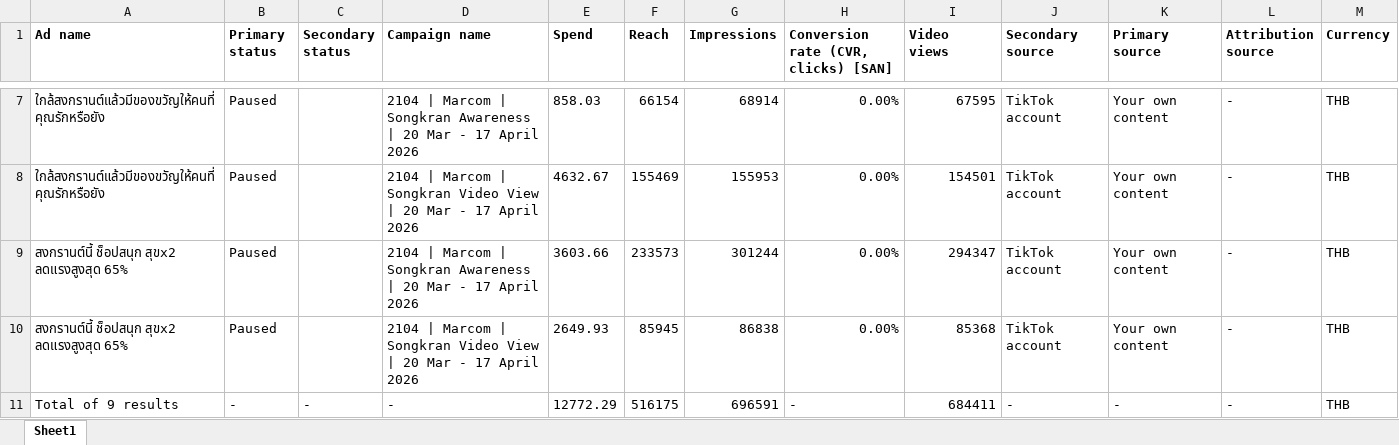
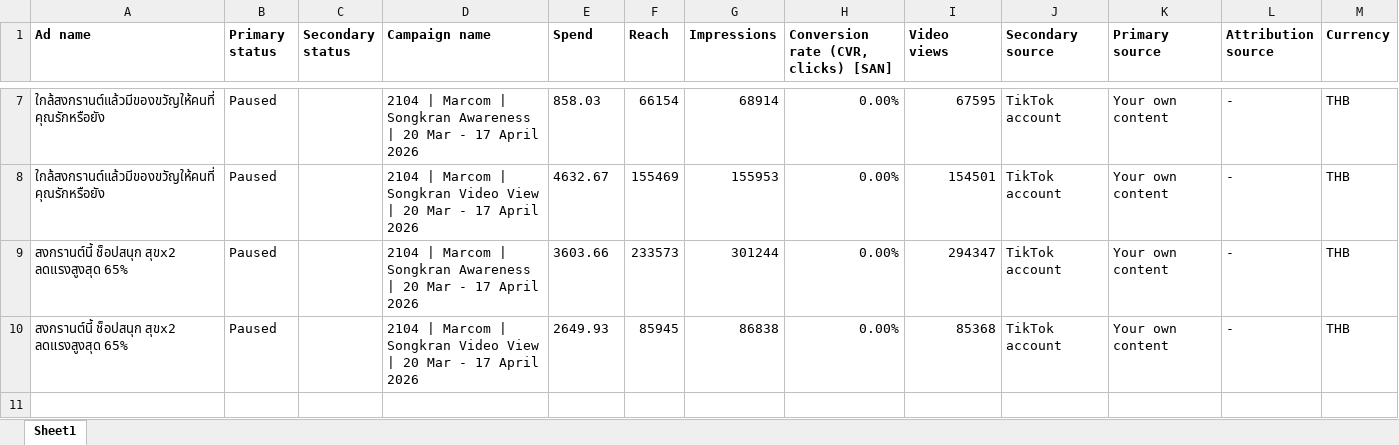
Before and after one commit to hafizyapha-glitch/MarCom, an Excel workbook: data/tiktok/tiktok-March-MarCom.xlsx, sheet Sheet1, drawn as a sheet; only a part is shown, gaps mark what is left out; values as stored, in another font and other column widths than the file's, no borders; the diff names each change by its address in the sheet, - before the commit and + after, or states it on an @@ line.

```diff
--- a/data/tiktok/tiktok-March-MarCom.xlsx (sheet Sheet1)
+++ b/data/tiktok/tiktok-March-MarCom.xlsx (sheet Sheet1)
-row 11: Total of 9 results | - | - | - | 12772.29 | 516175 | 696591 | - | 684411 | - | - | - | THB
```
Also changed, not shown: data/tiktok/tiktok-April-MarCom.xlsx, data/tiktok/tiktok-July-MarCom.xlsx, 1 other file.
